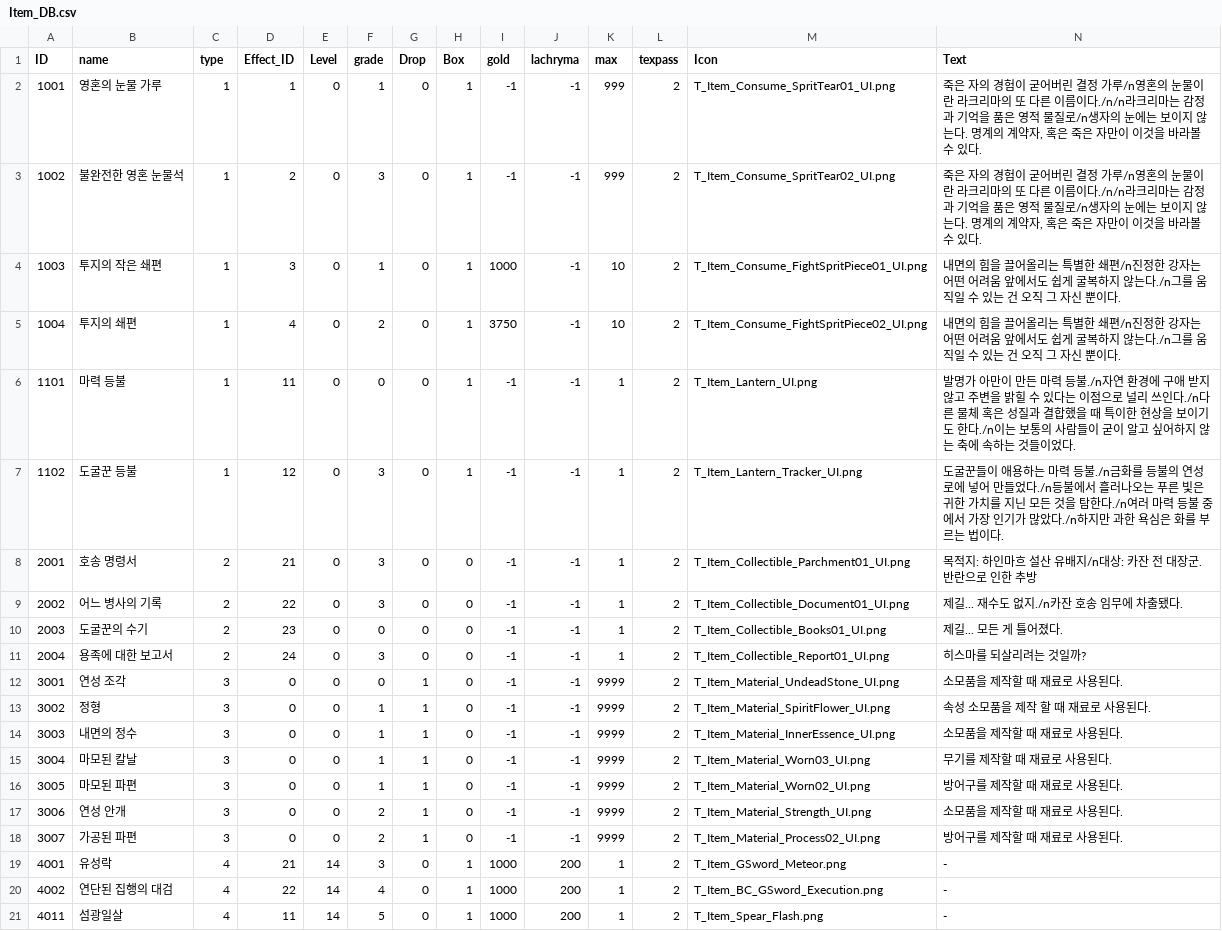
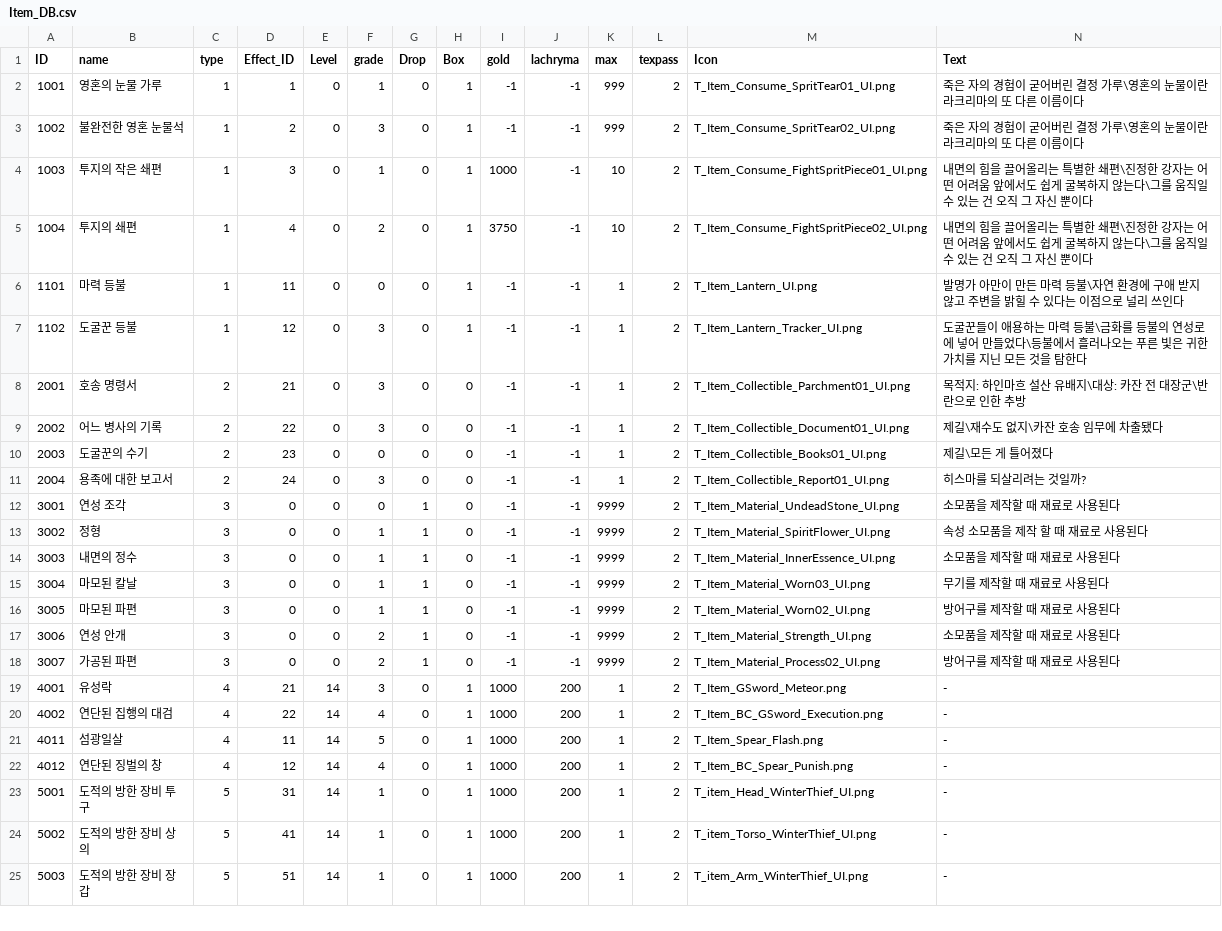
Before and after one commit to yejiv/Khazan, a CSV file: Client/Bin/Data/DB/Item_DB.csv, drawn as a sheet; only a part is shown; the shorter side is filled out with more unchanged rows.

```diff
--- a/Client/Bin/Data/DB/Item_DB.csv
+++ b/Client/Bin/Data/DB/Item_DB.csv
@@ -1,19 +1,19 @@
 ID,name,type,Effect_ID,Level,grade,Drop,Box,gold,lachryma,max,texpass,Icon,Text
-1001,영혼의 눈물 가루,1,1,0,1,0,1,-1,-1,999,2,T_Item_Consume_SpritTear01_UI.png,"죽은 자의 경험이 굳어버린 결정 가루/n영혼의 눈물이란 라크리마의 또 다른 이름이다./n/n라크리마는 감정과 기억을 품은 영적 물질로/n생자의 눈에는 보이지 않는다. 명계의 계약자, 혹은 죽은 자만이 이것을 바라볼 수 있다."
-1002,불완전한 영혼 눈물석,1,2,0,3,0,1,-1,-1,999,2,T_Item_Consume_SpritTear02_UI.png,"죽은 자의 경험이 굳어버린 결정 가루/n영혼의 눈물이란 라크리마의 또 다른 이름이다./n/n라크리마는 감정과 기억을 품은 영적 물질로/n생자의 눈에는 보이지 않는다. 명계의 계약자, 혹은 죽은 자만이 이것을 바라볼 수 있다."
-1003,투지의 작은 쇄편,1,3,0,1,0,1,1000,-1,10,2,T_Item_Consume_FightSpritPiece01_UI.png,내면의 힘을 끌어올리는 특별한 쇄편/n진정한 강자는 어떤 어려움 앞에서도 쉽게 굴복하지 않는다./n그를 움직일 수 있는 건 오직 그 자신 뿐이다.
-1004,투지의 쇄편,1,4,0,2,0,1,3750,-1,10,2,T_Item_Consume_FightSpritPiece02_UI.png,내면의 힘을 끌어올리는 특별한 쇄편/n진정한 강자는 어떤 어려움 앞에서도 쉽게 굴복하지 않는다./n그를 움직일 수 있는 건 오직 그 자신 뿐이다.
-1101,마력 등불,1,11,0,0,0,1,-1,-1,1,2,T_Item_Lantern_UI.png,발명가 아만이 만든 마력 등불./n자연 환경에 구애 받지 않고 주변을 밝힐 수 있다는 이점으로 널리 쓰인다./n다른 물체 혹은 성질과 결합했을 때 특이한 현상을 보이기도 한다./n이는 보통의 사람들이 굳이 알고 싶어하지 않는 축에 속하는 것들이었다.
-1102,도굴꾼 등불,1,12,0,3,0,1,-1,-1,1,2,T_Item_Lantern_Tracker_UI.png,도굴꾼들이 애용하는 마력 등불./n금화를 등불의 연성로에 넣어 만들었다./n등불에서 흘러나오는 푸른 빛은 귀한 가치를 지닌 모든 것을 탐한다./n여러 마력 등불 중에서 가장 인기가 많았다./n하지만 과한 욕심은 화를 부르는 법이다.
-2001,호송 명령서,2,21,0,3,0,0,-1,-1,1,2,T_Item_Collectible_Parchment01_UI.png,목적지: 하인마흐 설산 유배지/n대상: 카잔 전 대장군. 반란으로 인한 추방
-2002,어느 병사의 기록,2,22,0,3,0,0,-1,-1,1,2,T_Item_Collectible_Document01_UI.png,제길... 재수도 없지./n카잔 호송 임무에 차출됐다.
-2003,도굴꾼의 수기,2,23,0,0,0,0,-1,-1,1,2,T_Item_Collectible_Books01_UI.png,제길... 모든 게 틀어졌다.
+1001,영혼의 눈물 가루,1,1,0,1,0,1,-1,-1,999,2,T_Item_Consume_SpritTear01_UI.png,죽은 자의 경험이 굳어버린 결정 가루\영혼의 눈물이란 라크리마의 또 다른 이름이다
+1002,불완전한 영혼 눈물석,1,2,0,3,0,1,-1,-1,999,2,T_Item_Consume_SpritTear02_UI.png,죽은 자의 경험이 굳어버린 결정 가루\영혼의 눈물이란 라크리마의 또 다른 이름이다
+1003,투지의 작은 쇄편,1,3,0,1,0,1,1000,-1,10,2,T_Item_Consume_FightSpritPiece01_UI.png,내면의 힘을 끌어올리는 특별한 쇄편\진정한 강자는 어떤 어려움 앞에서도 쉽게 굴복하지 않는다\그를 움직일 수 있는 건 오직 그 자신 뿐이다
+1004,투지의 쇄편,1,4,0,2,0,1,3750,-1,10,2,T_Item_Consume_FightSpritPiece02_UI.png,내면의 힘을 끌어올리는 특별한 쇄편\진정한 강자는 어떤 어려움 앞에서도 쉽게 굴복하지 않는다\그를 움직일 수 있는 건 오직 그 자신 뿐이다
+1101,마력 등불,1,11,0,0,0,1,-1,-1,1,2,T_Item_Lantern_UI.png,발명가 아만이 만든 마력 등불\자연 환경에 구애 받지 않고 주변을 밝힐 수 있다는 이점으로 널리 쓰인다
+1102,도굴꾼 등불,1,12,0,3,0,1,-1,-1,1,2,T_Item_Lantern_Tracker_UI.png,도굴꾼들이 애용하는 마력 등불\금화를 등불의 연성로에 넣어 만들었다\등불에서 흘러나오는 푸른 빛은 귀한 가치를 지닌 모든 것을 탐한다
+2001,호송 명령서,2,21,0,3,0,0,-1,-1,1,2,T_Item_Collectible_Parchment01_UI.png,목적지: 하인마흐 설산 유배지\대상: 카잔 전 대장군\반란으로 인한 추방
+2002,어느 병사의 기록,2,22,0,3,0,0,-1,-1,1,2,T_Item_Collectible_Document01_UI.png,제길\재수도 없지\카잔 호송 임무에 차출됐다
+2003,도굴꾼의 수기,2,23,0,0,0,0,-1,-1,1,2,T_Item_Collectible_Books01_UI.png,제길\모든 게 틀어졌다
 2004,용족에 대한 보고서,2,24,0,3,0,0,-1,-1,1,2,T_Item_Collectible_Report01_UI.png,히스마를 되살리려는 것일까?
-3001,연성 조각,3,0,0,0,1,0,-1,-1,9999,2,T_Item_Material_UndeadStone_UI.png,소모품을 제작할 때 재료로 사용된다.
-3002,정형,3,0,0,1,1,0,-1,-1,9999,2,T_Item_Material_SpiritFlower_UI.png,속성 소모품을 제작 할 때 재료로 사용된다.
-3003,내면의 정수,3,0,0,1,1,0,-1,-1,9999,2,T_Item_Material_InnerEssence_UI.png,소모품을 제작할 때 재료로 사용된다.
-3004,마모된 칼날,3,0,0,1,1,0,-1,-1,9999,2,T_Item_Material_Worn03_UI.png,무기를 제작할 때 재료로 사용된다.
-3005,마모된 파편,3,0,0,1,1,0,-1,-1,9999,2,T_Item_Material_Worn02_UI.png,방어구를 제작할 때 재료로 사용된다.
-3006,연성 안개,3,0,0,2,1,0,-1,-1,9999,2,T_Item_Material_Strength_UI.png,소모품을 제작할 때 재료로 사용된다.
-3007,가공된 파편,3,0,0,2,1,0,-1,-1,9999,2,T_Item_Material_Process02_UI.png,방어구를 제작할 때 재료로 사용된다.
+3001,연성 조각,3,0,0,0,1,0,-1,-1,9999,2,T_Item_Material_UndeadStone_UI.png,소모품을 제작할 때 재료로 사용된다
+3002,정형,3,0,0,1,1,0,-1,-1,9999,2,T_Item_Material_SpiritFlower_UI.png,속성 소모품을 제작 할 때 재료로 사용된다
+3003,내면의 정수,3,0,0,1,1,0,-1,-1,9999,2,T_Item_Material_InnerEssence_UI.png,소모품을 제작할 때 재료로 사용된다
+3004,마모된 칼날,3,0,0,1,1,0,-1,-1,9999,2,T_Item_Material_Worn03_UI.png,무기를 제작할 때 재료로 사용된다
+3005,마모된 파편,3,0,0,1,1,0,-1,-1,9999,2,T_Item_Material_Worn02_UI.png,방어구를 제작할 때 재료로 사용된다
+3006,연성 안개,3,0,0,2,1,0,-1,-1,9999,2,T_Item_Material_Strength_UI.png,소모품을 제작할 때 재료로 사용된다
+3007,가공된 파편,3,0,0,2,1,0,-1,-1,9999,2,T_Item_Material_Process02_UI.png,방어구를 제작할 때 재료로 사용된다
 4001,유성락,4,21,14,3,0,1,1000,200,1,2,T_Item_GSword_Meteor.png,-
```
Also changed, not shown: Client/Bin/Data/DB/EquipItem_DB.csv, 21 other files.
